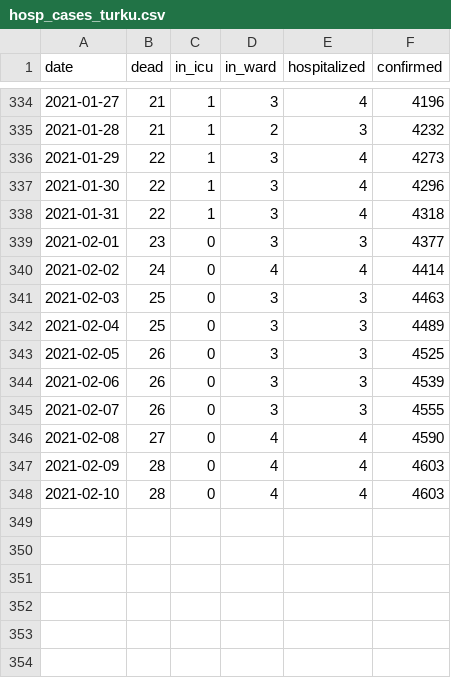
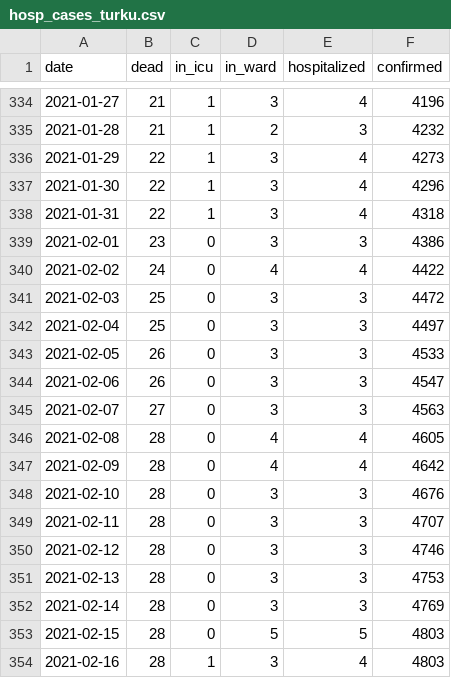
Before and after one commit to kausaltech/reina-model, a CSV file: data/hosp_cases_turku.csv, drawn as a sheet; only a part is shown, gaps mark what is left out.

Commit message:
Update Turku data

```diff
--- a/data/hosp_cases_turku.csv
+++ b/data/hosp_cases_turku.csv
@@ -338,11 +338,17 @@ date,dead,in_icu,in_ward,hospitalized,confirmed
 2021-01-31,22,1,3,4,4318
-2021-02-01,23,0,3,3,4377
-2021-02-02,24,0,4,4,4414
-2021-02-03,25,0,3,3,4463
-2021-02-04,25,0,3,3,4489
-2021-02-05,26,0,3,3,4525
-2021-02-06,26,0,3,3,4539
-2021-02-07,26,0,3,3,4555
-2021-02-08,27,0,4,4,4590
-2021-02-09,28,0,4,4,4603
-2021-02-10,28,0,4,4,4603
+2021-02-01,23,0,3,3,4386
+2021-02-02,24,0,4,4,4422
+2021-02-03,25,0,3,3,4472
+2021-02-04,25,0,3,3,4497
+2021-02-05,26,0,3,3,4533
+2021-02-06,26,0,3,3,4547
+2021-02-07,27,0,3,3,4563
+2021-02-08,28,0,4,4,4605
+2021-02-09,28,0,4,4,4642
+2021-02-10,28,0,3,3,4676
+2021-02-11,28,0,3,3,4707
+2021-02-12,28,0,3,3,4746
+2021-02-13,28,0,3,3,4753
+2021-02-14,28,0,3,3,4769
+2021-02-15,28,0,5,5,4803
+2021-02-16,28,1,3,4,4803
```
